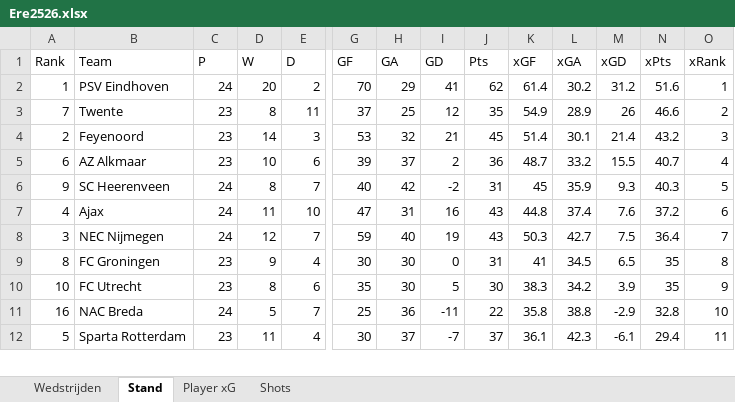
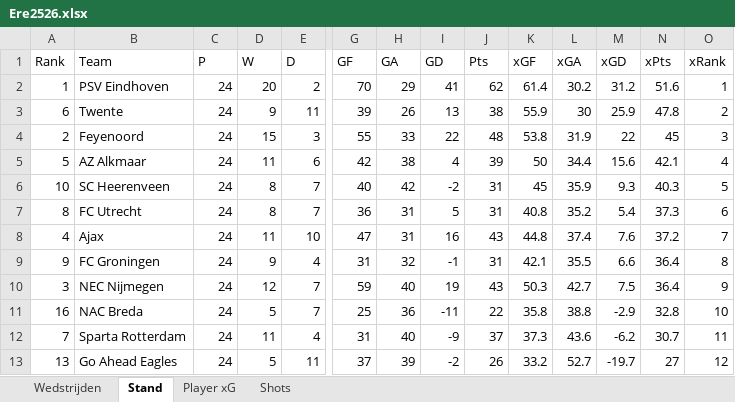
Before and after one commit to RobinKoetsier/plotrepo, an Excel workbook: data/Ere2526.xlsx, sheet Stand, drawn as a sheet; only a part is shown, gaps mark what is left out; values as stored, in another font and other column widths than the file's, no borders; removed rows and columns are numbered as before the commit, all else as after; rows hold the shown columns only; the diff covers the shown part only; the diff names each change by its address in the sheet, - before the commit and + after, or states it on an @@ line.

```diff
--- a/data/Ere2526.xlsx (sheet Stand)
+++ b/data/Ere2526.xlsx (sheet Stand)
-row 3: 7 | Twente | 23 | 8 | 11 | 37 | 25 | 12 | 35 | 54.9 | 28.9 | 26 | 46.6 | 2
+row 3: 6 | Twente | 24 | 9 | 11 | 39 | 26 | 13 | 38 | 55.9 | 30 | 25.9 | 47.8 | 2
-C4 (P): 23
+C4 (P): 24
-D4 (W): 14
+D4 (W): 15
-G4 (GF): 53
+G4 (GF): 55
-H4 (GA): 32
+H4 (GA): 33
-I4 (GD): 21
+I4 (GD): 22
-J4 (Pts): 45
+J4 (Pts): 48
-K4 (xGF): 51.4
+K4 (xGF): 53.8
-L4 (xGA): 30.1
+L4 (xGA): 31.9
-M4 (xGD): 21.4
+M4 (xGD): 22
-N4 (xPts): 43.2
+N4 (xPts): 45
-row 5: 6 | AZ Alkmaar | 23 | 10 | 6 | 39 | 37 | 2 | 36 | 48.7 | 33.2 | 15.5 | 40.7 | 4
+row 5: 5 | AZ Alkmaar | 24 | 11 | 6 | 42 | 38 | 4 | 39 | 50 | 34.4 | 15.6 | 42.1 | 4
-A6 (Rank): 9
+A6 (Rank): 10
+row 7: 8 | FC Utrecht | 24 | 8 | 7 | 36 | 31 | 5 | 31 | 40.8 | 35.2 | 5.4 | 37.3 | 6
-O8 (xRank): 6
+O8 (xRank): 7
+row 9: 9 | FC Groningen | 24 | 9 | 4 | 31 | 32 | -1 | 31 | 42.1 | 35.5 | 6.6 | 36.4 | 8
-O10 (xRank): 7
+O10 (xRank): 9
-row 9: 8 | FC Groningen | 23 | 9 | 4 | 30 | 30 | 0 | 31 | 41 | 34.5 | 6.5 | 35 | 8
-row 10: 10 | FC Utrecht | 23 | 8 | 6 | 35 | 30 | 5 | 30 | 38.3 | 34.2 | 3.9 | 35 | 9
-row 12: 5 | Sparta Rotterdam | 23 | 11 | 4 | 30 | 37 | -7 | 37 | 36.1 | 42.3 | -6.1 | 29.4 | 11
+row 12: 7 | Sparta Rotterdam | 24 | 11 | 4 | 31 | 40 | -9 | 37 | 37.3 | 43.6 | -6.2 | 30.7 | 11
+row 13: 13 | Go Ahead Eagles | 24 | 5 | 11 | 37 | 39 | -2 | 26 | 33.2 | 52.7 | -19.7 | 27 | 12
```
Also changed, not shown: 1 added row, 2 removed rows and 20 edited cells elsewhere in this sheet, sheet Shots, sheet Player xG, sheet Wedstrijden, data/EreCurrent.xlsx, 5 other files.
